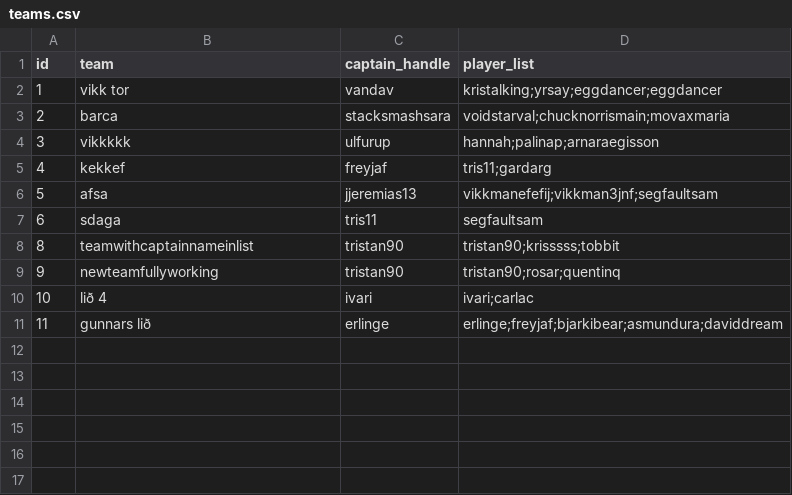
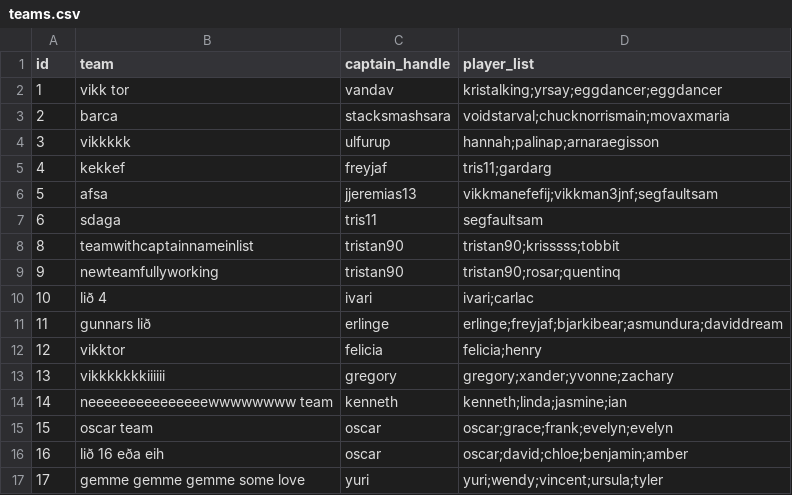
Before and after one commit to viktoryngvi/Verklegt_1, a CSV file: data/teams.csv, drawn as a sheet.

```diff
--- a/data/teams.csv
+++ b/data/teams.csv
@@ -11 +11,7 @@ id,team,captain_handle,player_list
 11,gunnars lið,erlinge,erlinge;freyjaf;bjarkibear;asmundura;daviddream,
+12,vikktor,felicia,felicia;henry,
+13,vikkkkkkkiiiiii,gregory,gregory;xander;yvonne;zachary,
+14,neeeeeeeeeeeeeeewwwwwwww team,kenneth,kenneth;linda;jasmine;ian,
+15,oscar team,oscar,oscar;grace;frank;evelyn;evelyn,
+16,lið 16 eða eih,oscar,oscar;david;chloe;benjamin;amber,
+17,gemme gemme gemme some love,yuri,yuri;wendy;vincent;ursula;tyler,
```
Also changed, not shown: data/player_info.csv.
